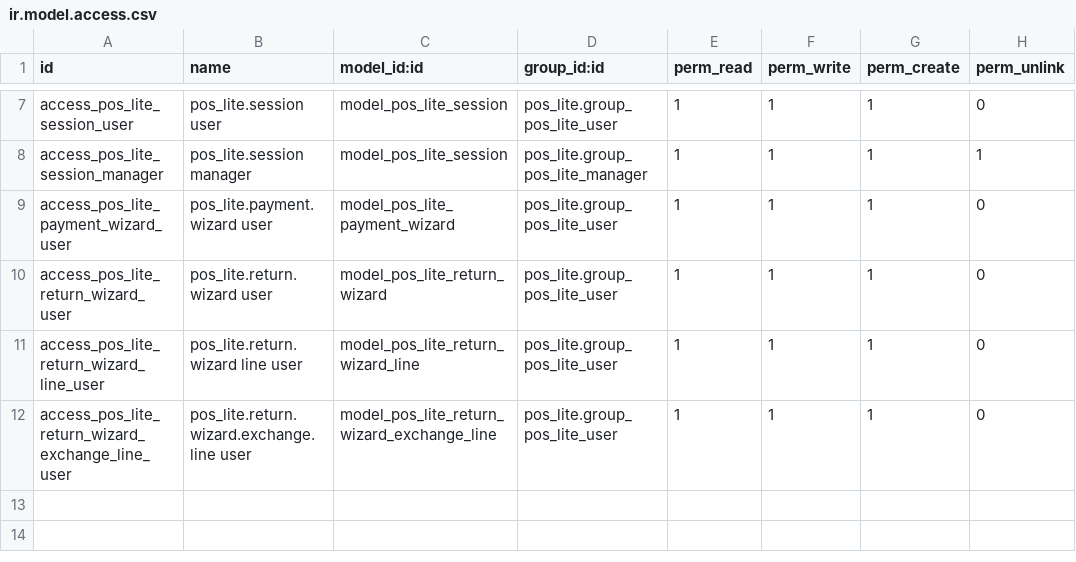
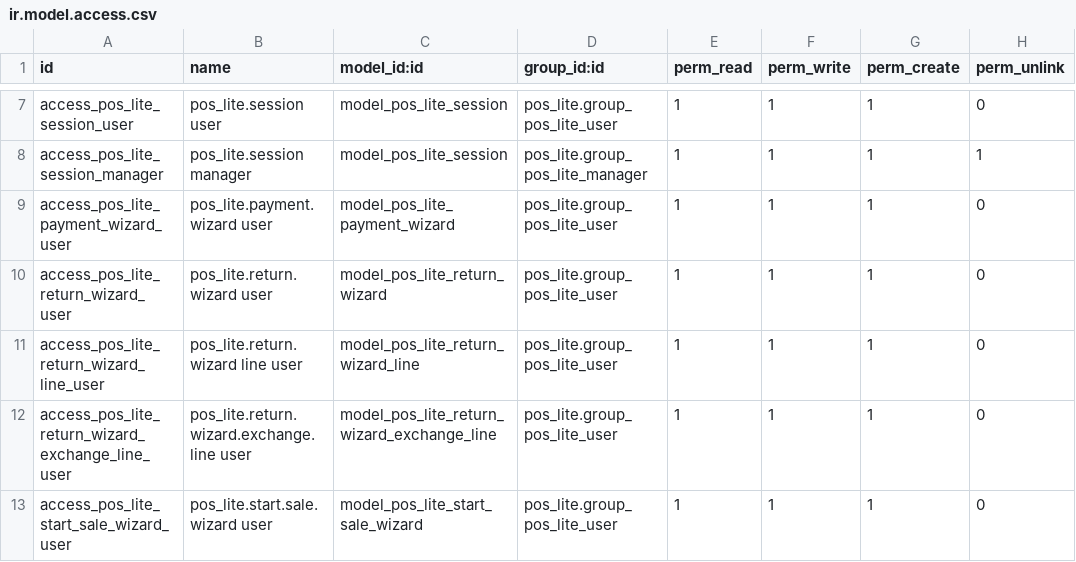
Before and after one commit to apcball/apcball, a CSV file: pos_lite/security/ir.model.access.csv, drawn as a sheet; only a part is shown, gaps mark what is left out; the diff names each change by its address in the sheet, - before the commit and + after, or states it on an @@ line.

```diff
--- a/pos_lite/security/ir.model.access.csv
+++ b/pos_lite/security/ir.model.access.csv
+row 13: access_pos_lite_start_sale_wizard_user | pos_lite.start.sale.wizard user | model_pos_lite_start_sale_wizard | pos_lite.group_pos_lite_user | 1 | 1 | 1 | 0
```
Also changed, not shown: buz_accounting_addon/security/ir.model.access.csv, 47 other files.
